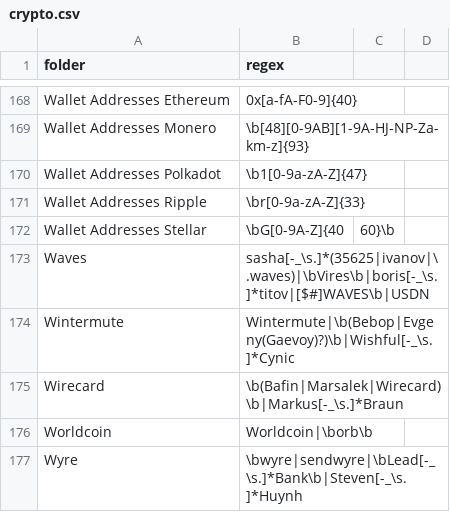
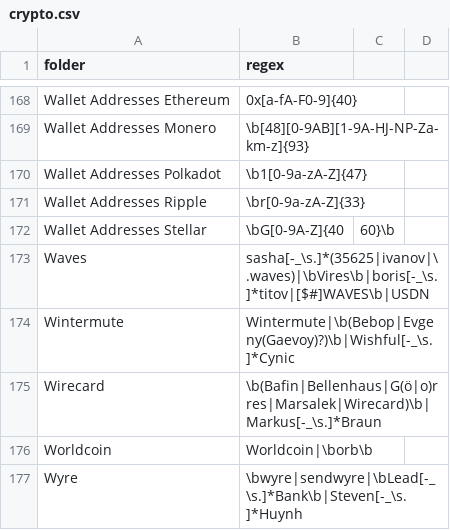
Before and after one commit to michelcrypt4d4mus/clown_sort, a CSV file: clown_sort/sorting_rules/crypto.csv, drawn as a sheet; only a part is shown, gaps mark what is left out.

Commit message:
Sorting rules wirecard

```diff
--- a/clown_sort/sorting_rules/crypto.csv
+++ b/clown_sort/sorting_rules/crypto.csv
@@ -174,3 +174,3 @@ Waves,sasha[-_\s.]*(35625|ivanov|\.waves)|\bVires\b|boris[-_\s.]*titov|[$#]WAVES
 Wintermute,Wintermute|\b(Bebop|Evgeny(Gaevoy)?)\b|Wishful[-_\s.]*Cynic
-Wirecard,\b(Bafin|Marsalek|Wirecard)\b|Markus[-_\s.]*Braun
+Wirecard,\b(Bafin|Bellenhaus|G(ö|o)rres|Marsalek|Wirecard)\b|Markus[-_\s.]*Braun
 Worldcoin,Worldcoin|\borb\b
```
